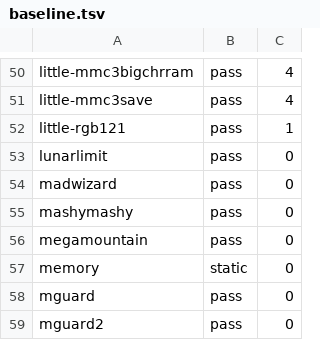
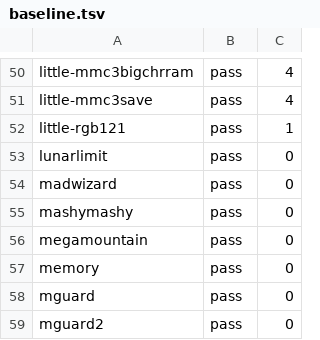
Before and after one commit to nerima-lisp/cl-nes, a TSV file: t/compat/baseline.tsv, drawn as a sheet; only a part is shown, gaps mark what is left out.

Commit message:
test(compat): drive ROM input from frame schedule

```diff
--- a/t/compat/baseline.tsv
+++ b/t/compat/baseline.tsv
@@ -56,3 +56,3 @@ mashymashy	pass	0
 megamountain	pass	0
-memory	static	0
+memory	pass	0
 mguard	pass	0
```
Also changed, not shown: 3 other files.
